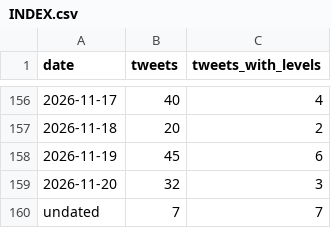
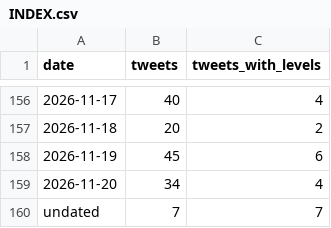
Before and after one commit to kfccolonel1/LVLS, a CSV file: archive/tweets/INDEX.csv, drawn as a sheet; only a part is shown, gaps mark what is left out.

```diff
--- a/archive/tweets/INDEX.csv
+++ b/archive/tweets/INDEX.csv
@@ -158,3 +158,3 @@ date,tweets,tweets_with_levels
 2026-11-19,45,6
-2026-11-20,32,3
+2026-11-20,34,4
 undated,7,7
```
Also changed, not shown: archive/tweets/new-levels.csv, 1 other file.
